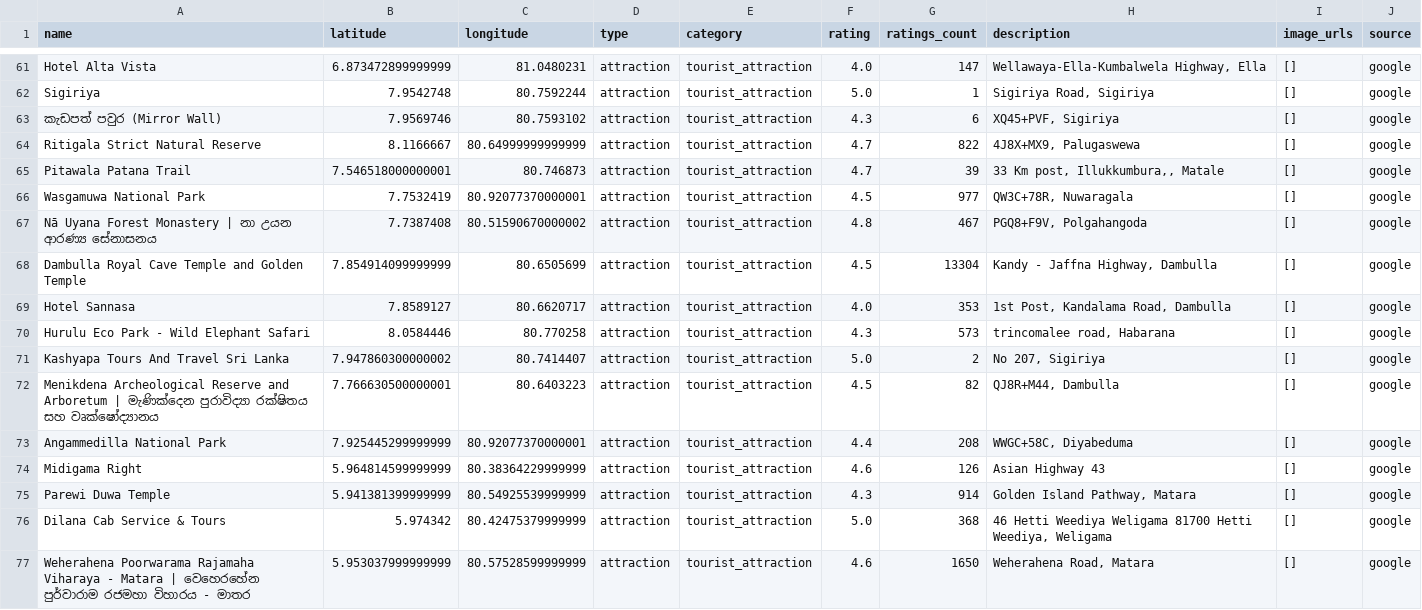
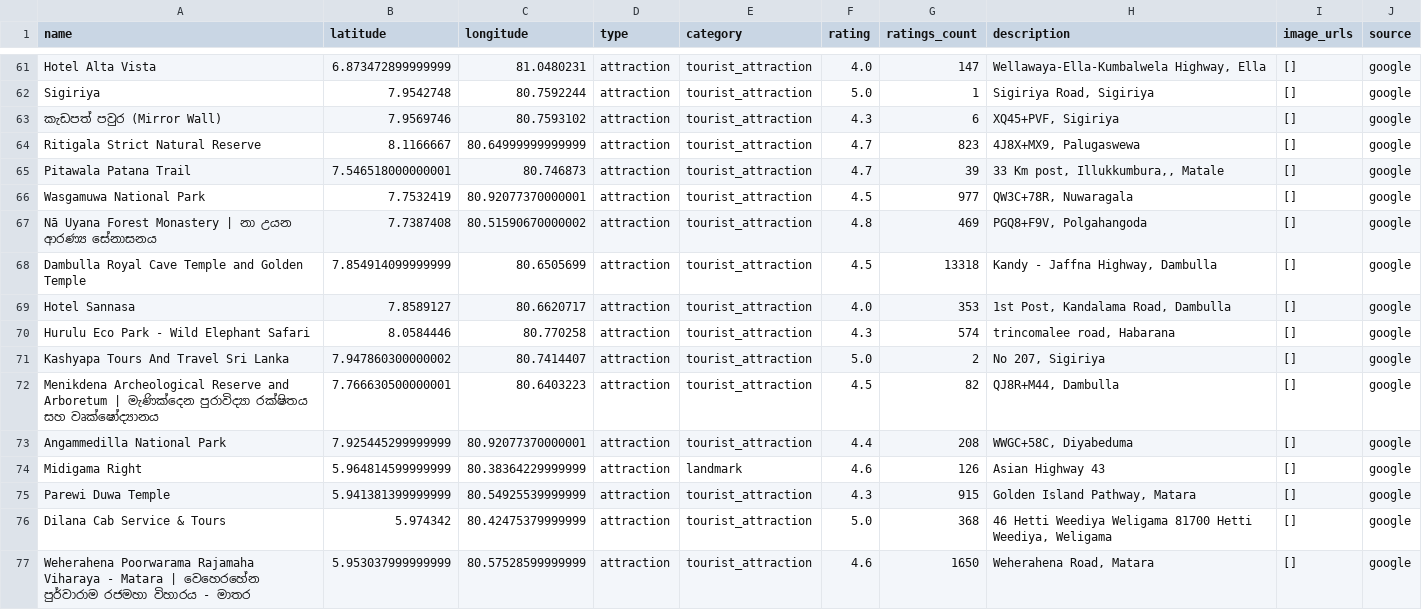
Before and after one commit to DuminduBandara/Eco_Cycle_Random_Forest_Model, a CSV file: tourist_attractions_combined.csv, drawn as a sheet; only a part is shown, gaps mark what is left out; the diff covers the shown part only.

```diff
--- a/tourist_attractions_combined.csv
+++ b/tourist_attractions_combined.csv
@@ -63,9 +63,9 @@ Sigiriya,7.9542748,80.7592244,attraction,tourist_attraction,5.0,1,"Sigiriya Road
 කැඩපත් පවුර (Mirror Wall),7.9569746,80.7593102,attraction,tourist_attraction,4.3,6,"XQ45+PVF, Sigiriya",[],google
-Ritigala Strict Natural Reserve,8.1166667,80.64999999999999,attraction,tourist_attraction,4.7,822,"4J8X+MX9, Palugaswewa",[],google
+Ritigala Strict Natural Reserve,8.1166667,80.64999999999999,attraction,tourist_attraction,4.7,823,"4J8X+MX9, Palugaswewa",[],google
 Pitawala Patana Trail,7.546518000000001,80.746873,attraction,tourist_attraction,4.7,39,"33 Km post, Illukkumbura,, Matale",[],google
 Wasgamuwa National Park,7.7532419,80.92077370000001,attraction,tourist_attraction,4.5,977,"QW3C+78R, Nuwaragala",[],google
-Nā Uyana Forest Monastery | නා උයන ආරණ්‍ය සේනාසනය,7.7387408,80.51590670000002,attraction,tourist_attraction,4.8,467,"PGQ8+F9V, Polgahangoda",[],google
-Dambulla Royal Cave Temple and Golden Temple,7.854914099999999,80.6505699,attraction,tourist_attraction,4.5,13304,"Kandy - Jaffna Highway, Dambulla",[],google
+Nā Uyana Forest Monastery | නා උයන ආරණ්‍ය සේනාසනය,7.7387408,80.51590670000002,attraction,tourist_attraction,4.8,469,"PGQ8+F9V, Polgahangoda",[],google
+Dambulla Royal Cave Temple and Golden Temple,7.854914099999999,80.6505699,attraction,tourist_attraction,4.5,13318,"Kandy - Jaffna Highway, Dambulla",[],google
 Hotel Sannasa,7.8589127,80.6620717,attraction,tourist_attraction,4.0,353,"1st Post, Kandalama Road, Dambulla",[],google
-Hurulu Eco Park - Wild Elephant Safari,8.0584446,80.770258,attraction,tourist_attraction,4.3,573,"trincomalee road, Habarana",[],google
+Hurulu Eco Park - Wild Elephant Safari,8.0584446,80.770258,attraction,tourist_attraction,4.3,574,"trincomalee road, Habarana",[],google
 Kashyapa Tours And Travel Sri Lanka,7.947860300000002,80.7414407,attraction,tourist_attraction,5.0,2,"No 207, Sigiriya",[],google
@@ -73,4 +73,4 @@ Menikdena Archeological Reserve and Arboretum | මැණික්දෙන ප
 Angammedilla National Park,7.925445299999999,80.92077370000001,attraction,tourist_attraction,4.4,208,"WWGC+58C, Diyabeduma",[],google
-Midigama Right,5.964814599999999,80.38364229999999,attraction,tourist_attraction,4.6,126,Asian Highway 43,[],google
-Parewi Duwa Temple,5.941381399999999,80.54925539999999,attraction,tourist_attraction,4.3,914,"Golden Island Pathway, Matara",[],google
+Midigama Right,5.964814599999999,80.38364229999999,attraction,landmark,4.6,126,Asian Highway 43,[],google
+Parewi Duwa Temple,5.941381399999999,80.54925539999999,attraction,tourist_attraction,4.3,915,"Golden Island Pathway, Matara",[],google
 Dilana Cab Service & Tours,5.974342,80.42475379999999,attraction,tourist_attraction,5.0,368,"46 Hetti Weediya Weligama 81700 Hetti Weediya, Weligama",[],google
```
Also changed, not shown: 37 edited cells elsewhere in this file, ground_truth_route_attractions.csv, nearby_attractions.csv, 6 other files.
